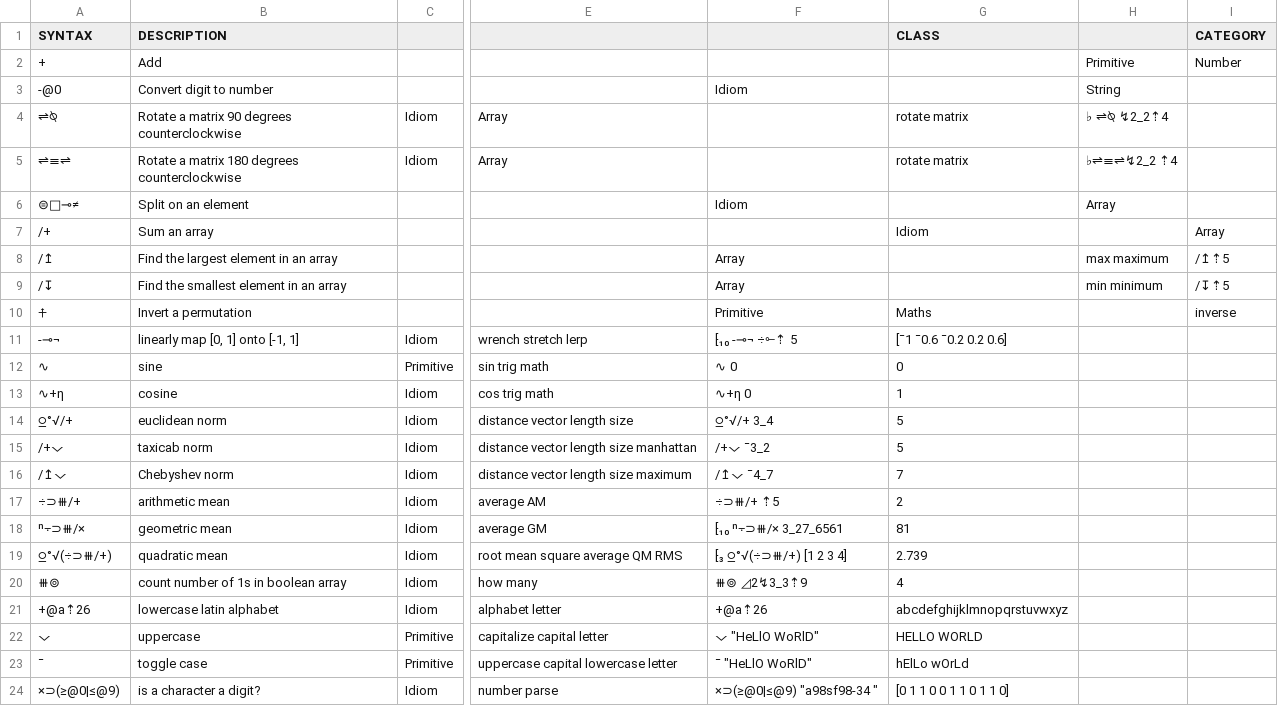
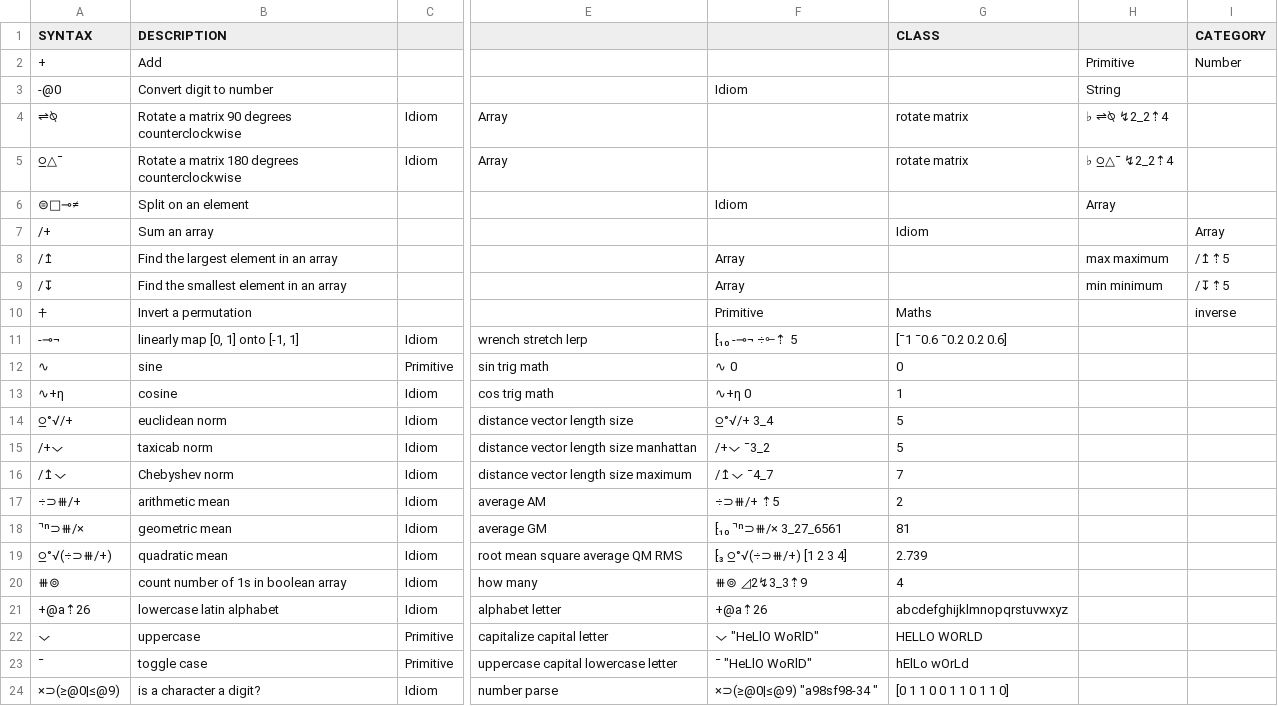
Before and after one commit to Jacob-Lockwood/poki-Uiua, a TSV file: table.tsv, drawn as a sheet; only a part is shown, gaps mark what is left out; the diff names each change by its address in the sheet, - before the commit and + after, or states it on an @@ line.

Commit message:
incorporate suggestions

```diff
--- a/table.tsv
+++ b/table.tsv
-A5 (SYNTAX): ⇌≡⇌
+A5 (SYNTAX): ⍜△¯
-H5: ♭⇌≡⇌↯2_2 ⇡4
+H5: ♭ ⍜△¯ ↯2_2⇡4
-A18 (SYNTAX): ⁿ⨪⊃⧻/×
+A18 (SYNTAX): ⌝ⁿ⊃⧻/×
-F18: ⁅₁₀ ⁿ⨪⊃⧻/× 3_27_6561
+F18: ⁅₁₀ ⌝ⁿ⊃⧻/× 3_27_6561
```
